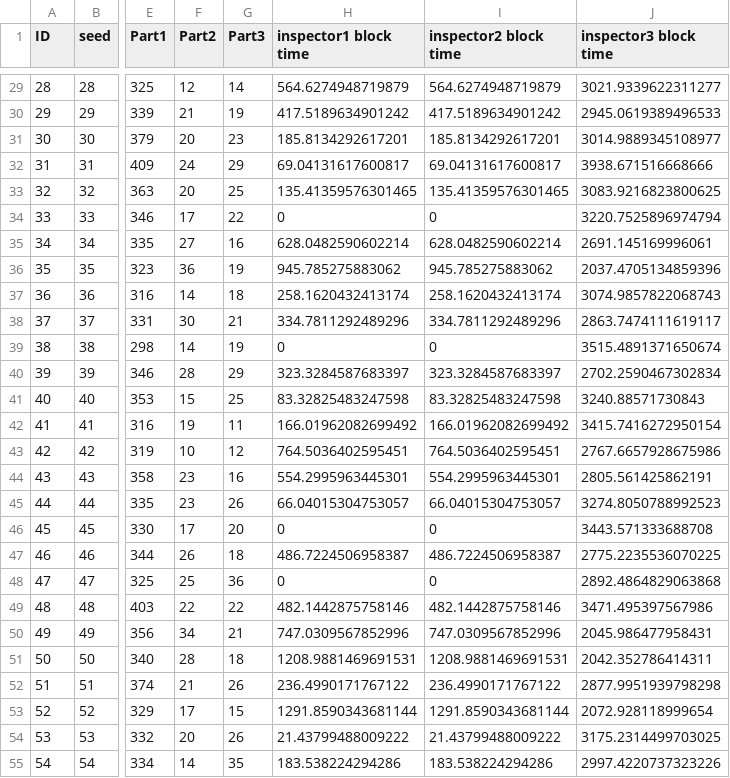
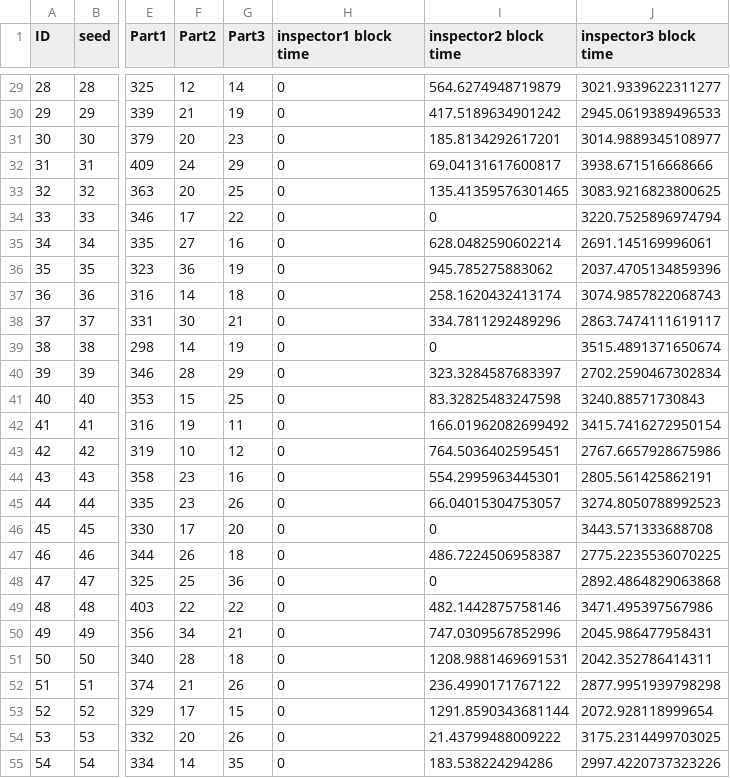
Before and after one commit to Bruce-liushaopeng/Pipeline-simulation, a CSV file: src/bulk_summary.csv, drawn as a sheet; only a part is shown, gaps mark what is left out; the diff covers the shown part only; the diff names each change by its address in the sheet, - before the commit and + after, or states it on an @@ line.

Commit message:
fix bug of inspector 1 block time

```diff
--- a/src/bulk_summary.csv
+++ b/src/bulk_summary.csv
-H29 (inspector1 block time): 564.6274948719879
+H29 (inspector1 block time): 0
-H30 (inspector1 block time): 417.5189634901242
+H30 (inspector1 block time): 0
-H31 (inspector1 block time): 185.8134292617201
+H31 (inspector1 block time): 0
-H32 (inspector1 block time): 69.04131617600817
+H32 (inspector1 block time): 0
-H33 (inspector1 block time): 135.41359576301465
+H33 (inspector1 block time): 0
-H35 (inspector1 block time): 628.0482590602214
+H35 (inspector1 block time): 0
-H36 (inspector1 block time): 945.785275883062
+H36 (inspector1 block time): 0
-H37 (inspector1 block time): 258.1620432413174
+H37 (inspector1 block time): 0
-H38 (inspector1 block time): 334.7811292489296
+H38 (inspector1 block time): 0
-H40 (inspector1 block time): 323.3284587683397
+H40 (inspector1 block time): 0
-H41 (inspector1 block time): 83.32825483247598
+H41 (inspector1 block time): 0
-H42 (inspector1 block time): 166.01962082699492
+H42 (inspector1 block time): 0
-H43 (inspector1 block time): 764.5036402595451
+H43 (inspector1 block time): 0
-H44 (inspector1 block time): 554.2995963445301
+H44 (inspector1 block time): 0
-H45 (inspector1 block time): 66.04015304753057
+H45 (inspector1 block time): 0
-H47 (inspector1 block time): 486.7224506958387
+H47 (inspector1 block time): 0
-H49 (inspector1 block time): 482.1442875758146
+H49 (inspector1 block time): 0
-H50 (inspector1 block time): 747.0309567852996
+H50 (inspector1 block time): 0
-H51 (inspector1 block time): 1208.9881469691531
+H51 (inspector1 block time): 0
-H52 (inspector1 block time): 236.4990171767122
+H52 (inspector1 block time): 0
-H53 (inspector1 block time): 1291.8590343681144
+H53 (inspector1 block time): 0
-H54 (inspector1 block time): 21.43799488009222
+H54 (inspector1 block time): 0
-H55 (inspector1 block time): 183.538224294286
+H55 (inspector1 block time): 0
```
Also changed, not shown: 155 edited cells elsewhere in this file, 2 other files.
